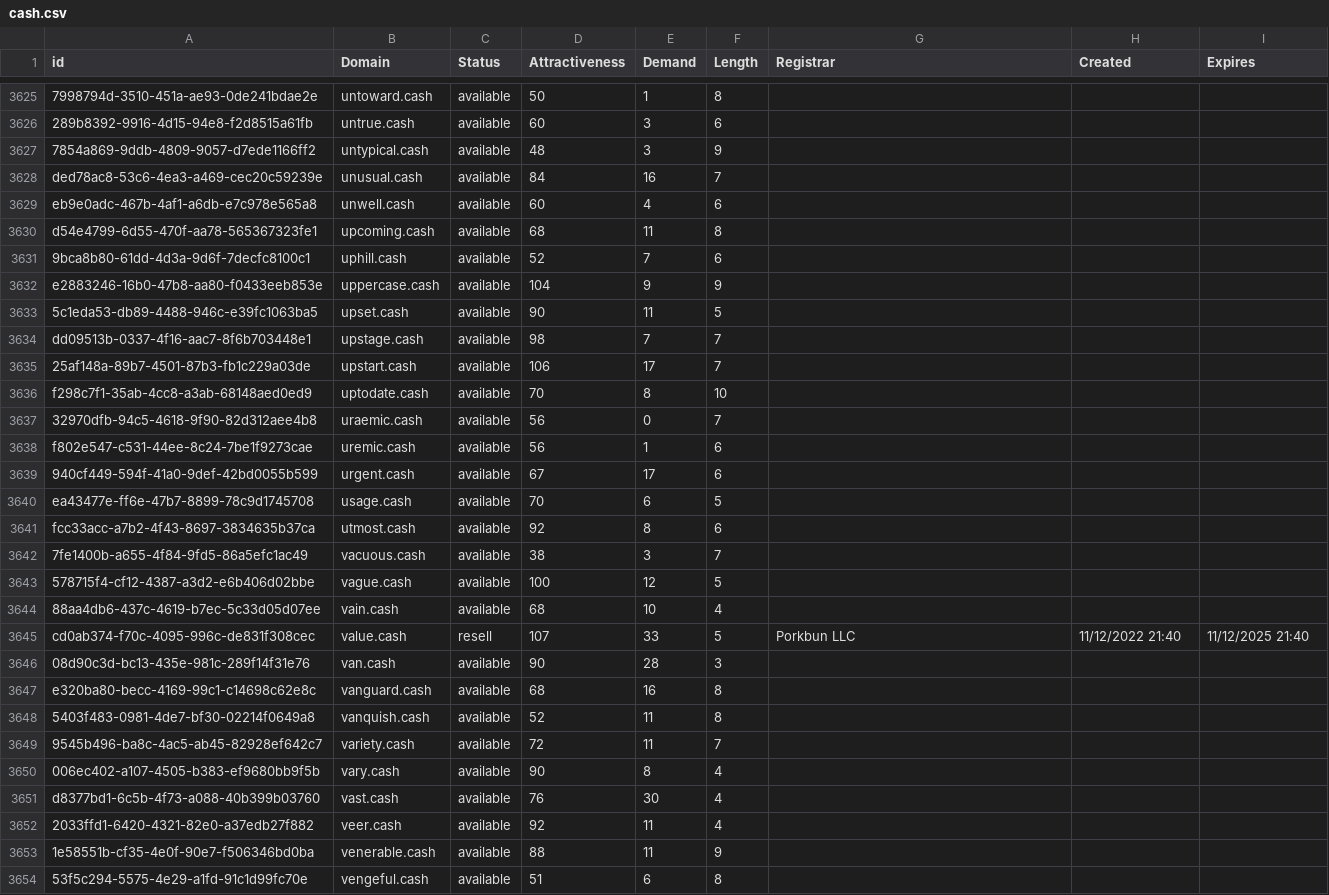
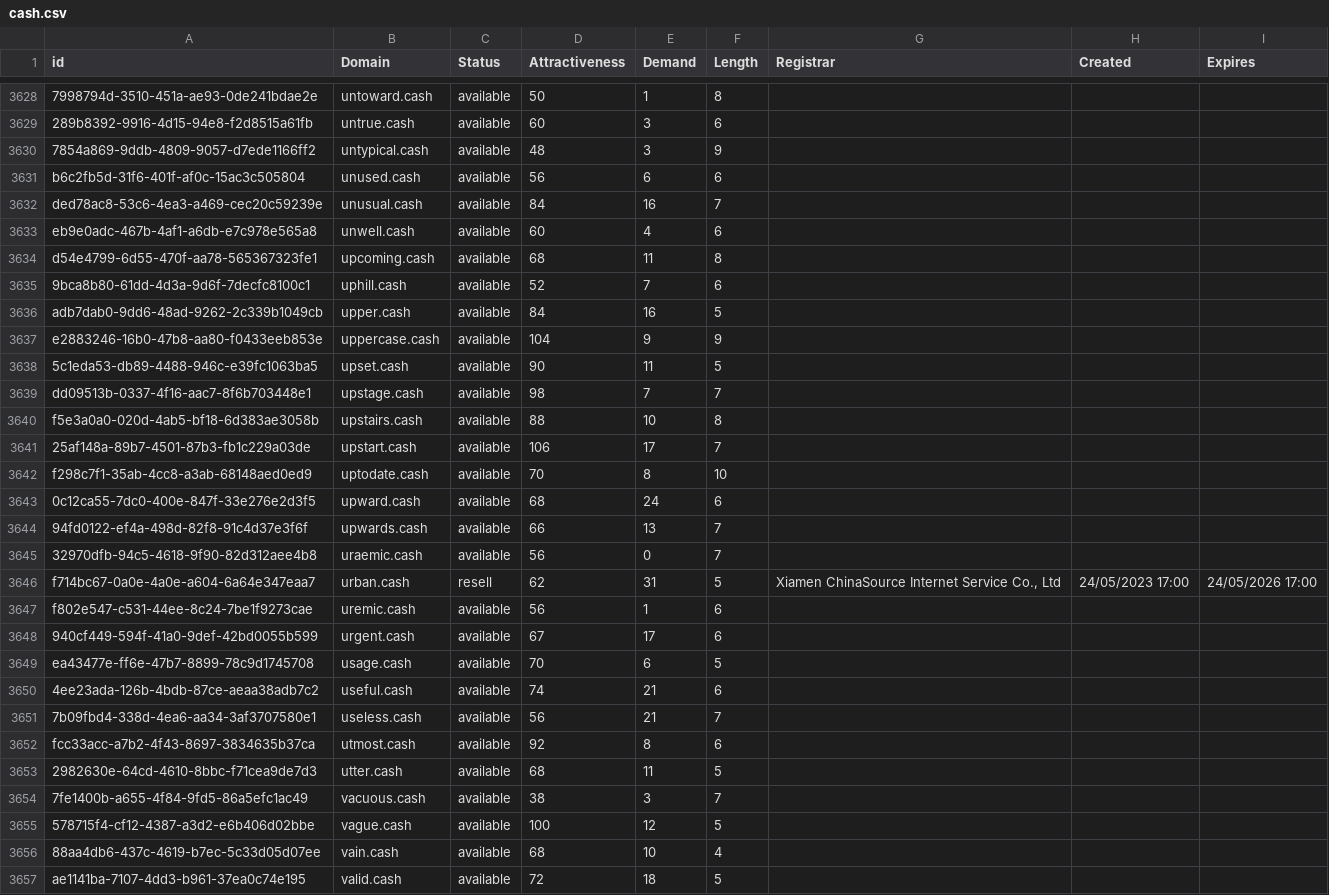
Before and after one commit to UniqueDomains/cash-oneword-domains, a CSV file: cash.csv, drawn as a sheet; only a part is shown, gaps mark what is left out; the shorter side is filled out with more unchanged rows; the diff covers the shown part only; the diff names each change by its address in the sheet, - before the commit and + after, or states it on an @@ line.

Commit message:
Domains update

```diff
--- a/cash.csv
+++ b/cash.csv
+row 3631: b6c2fb5d-31f6-401f-af0c-15ac3c505804 | unused.cash | available | 56 | 6 | 6
+row 3636: adb7dab0-9dd6-48ad-9262-2c339b1049cb | upper.cash | available | 84 | 16 | 5
+row 3640: f5e3a0a0-020d-4ab5-bf18-6d383ae3058b | upstairs.cash | available | 88 | 10 | 8
+row 3643: 0c12ca55-7dc0-400e-847f-33e276e2d3f5 | upward.cash | available | 68 | 24 | 6
+row 3644: 94fd0122-ef4a-498d-82f8-91c4d37e3f6f | upwards.cash | available | 66 | 13 | 7
+row 3646: f714bc67-0a0e-4a0e-a604-6a64e347eaa7 | urban.cash | resell | 62 | 31 | 5 | Xiamen ChinaSource Internet Service Co., Ltd | 24/05/2023 17:00 | 24/05/2026 17:00
+row 3650: 4ee23ada-126b-4bdb-87ce-aeaa38adb7c2 | useful.cash | available | 74 | 21 | 6
+row 3651: 7b09fbd4-338d-4ea6-aa34-3af3707580e1 | useless.cash | available | 56 | 21 | 7
+row 3653: 2982630e-64cd-4610-8bbc-f71cea9de7d3 | utter.cash | available | 68 | 11 | 5
+row 3657: ae1141ba-7107-4dd3-b961-37ea0c74e195 | valid.cash | available | 72 | 18 | 5
```
Also changed, not shown: 12 added rows and 7 edited cells elsewhere in this file, 2 other files.
